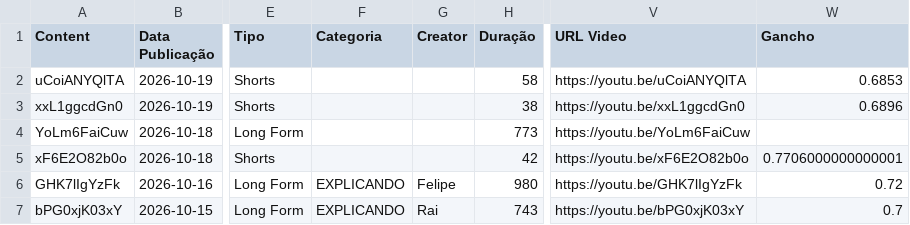
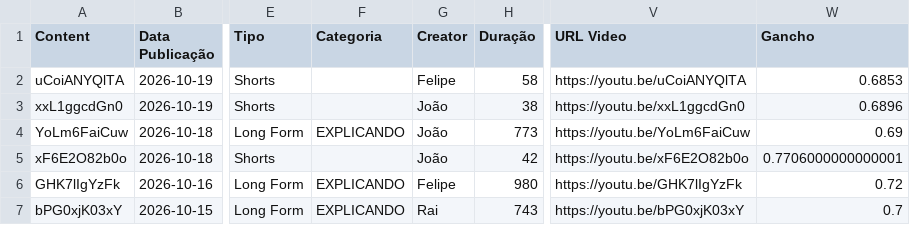
Before and after one commit to FutebolMaximo/futebol-maximo-dashboard, a CSV file: dados.csv, drawn as a sheet; only a part is shown, gaps mark what is left out; the diff names each change by its address in the sheet, - before the commit and + after, or states it on an @@ line.

```diff
--- a/dados.csv
+++ b/dados.csv
-G2 (Creator): (empty)
+G2 (Creator): Felipe
-G3:G5 (Creator): (empty)
+G3:G5 (Creator): João
-F4 (Categoria): (empty)
+F4 (Categoria): EXPLICANDO
-W4 (Gancho): (empty)
+W4 (Gancho): 0.69
```
Also changed, not shown: 1 other file.
